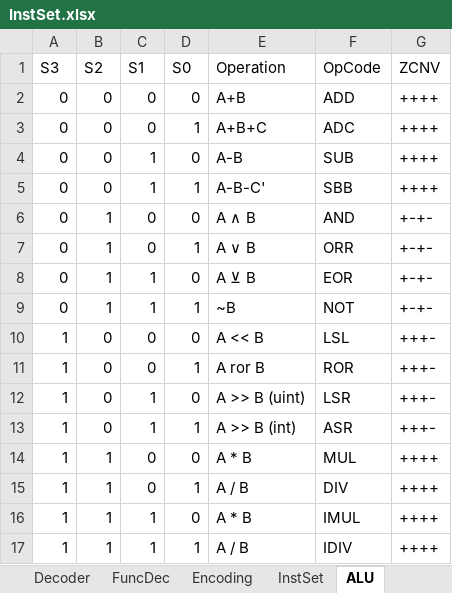
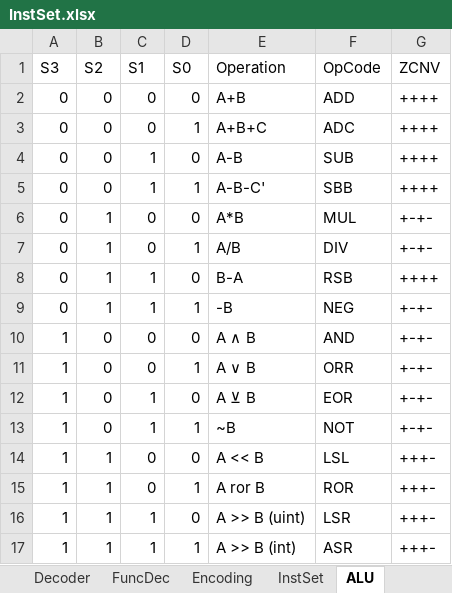
Before and after one commit to CemBelentepe/MyCPU, an Excel workbook: Instruction Set/InstSet.xlsx, sheet ALU, drawn as a sheet; values as stored, in another font and other column widths than the file's, no borders; the diff names each change by its address in the sheet, - before the commit and + after, or states it on an @@ line.

```diff
--- a/Instruction Set/InstSet.xlsx (sheet ALU)
+++ b/Instruction Set/InstSet.xlsx (sheet ALU)
-E6 (Operation): A ∧ B
+E6 (Operation): A*B
-F6 (OpCode): AND
+F6 (OpCode): MUL
-E7 (Operation): A ∨ B
+E7 (Operation): A/B
-F7 (OpCode): ORR
+F7 (OpCode): DIV
-E8 (Operation): A ⊻ B
+E8 (Operation): B-A
-F8 (OpCode): EOR
+F8 (OpCode): RSB
-G8 (ZCNV): +-+-
+G8 (ZCNV): ++++
-E9 (Operation): ~B
+E9 (Operation): -B
-F9 (OpCode): NOT
+F9 (OpCode): NEG
-E10 (Operation): A << B
+E10 (Operation): A ∧ B
-F10 (OpCode): LSL
+F10 (OpCode): AND
-G10:G13 (ZCNV): +++-
+G10:G13 (ZCNV): +-+-
-E11 (Operation): A ror B
+E11 (Operation): A ∨ B
-F11 (OpCode): ROR
+F11 (OpCode): ORR
-E12 (Operation): A >> B (uint)
+E12 (Operation): A ⊻ B
-F12 (OpCode): LSR
+F12 (OpCode): EOR
-E13 (Operation): A >> B (int)
+E13 (Operation): ~B
-F13 (OpCode): ASR
+F13 (OpCode): NOT
-E14 (Operation): A * B
+E14 (Operation): A << B
-F14 (OpCode): MUL
+F14 (OpCode): LSL
-G14:G17 (ZCNV): ++++
+G14:G17 (ZCNV): +++-
-E15 (Operation): A / B
+E15 (Operation): A ror B
-F15 (OpCode): DIV
+F15 (OpCode): ROR
-E16 (Operation): A * B
+E16 (Operation): A >> B (uint)
-F16 (OpCode): IMUL
+F16 (OpCode): LSR
-E17 (Operation): A / B
+E17 (Operation): A >> B (int)
-F17 (OpCode): IDIV
+F17 (OpCode): ASR
```
Also changed, not shown: sheet FuncDec, sheet Decoder, sheet InstSet, sheet Encoding, 30 other files.
